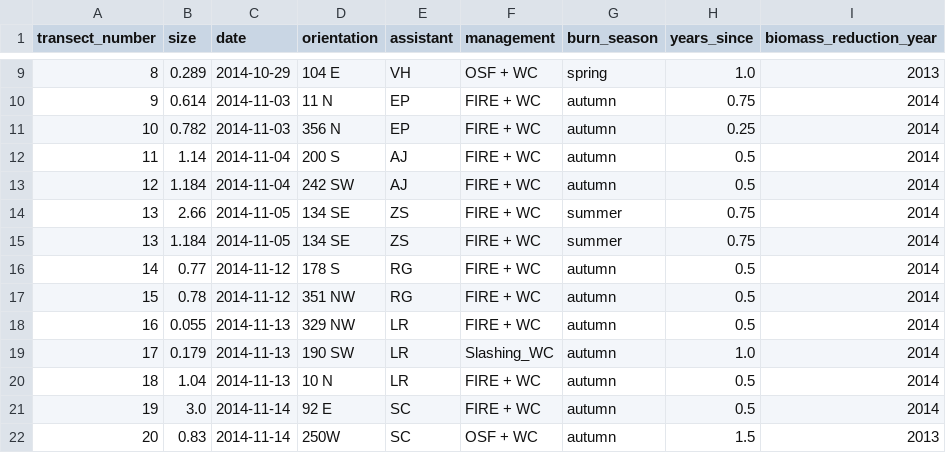
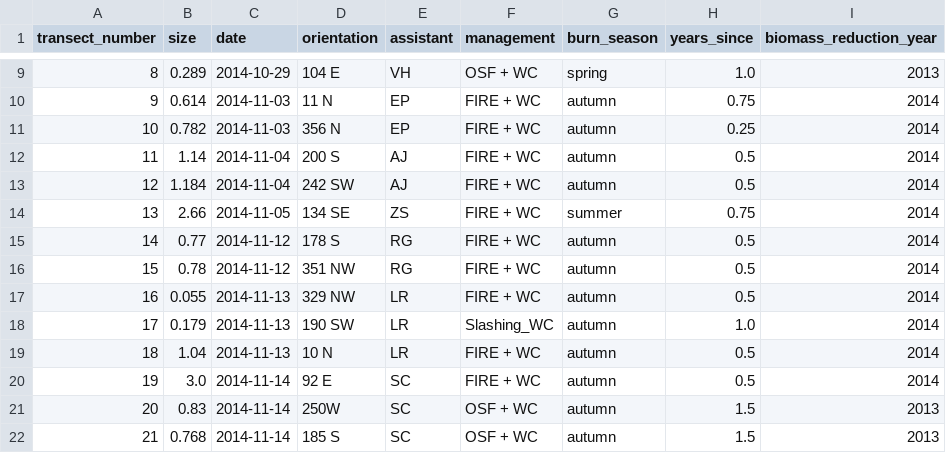
Before and after one commit to egouldo/GrasslandAllocatr, a CSV file: data/field_site_management_2014.csv, drawn as a sheet; only a part is shown, gaps mark what is left out; the shorter side is filled out with more unchanged rows.

Commit message:
Remove duplication of transect 13
Extra transect 13 came from ’13.5’ in the master file ./data/field_site_locations_managers_<YEAR>.csv (not present in this repository). ’13.5’ came from an incorrectly placed transect that crossed the boundaries of two separate management units. Data from transect 13.5 has already been excluded from the raw data file in this repository (excluded during data entry hard-> digital transcription)

Signed-off-by: egouldo <elisebgould@gmail.com>

```diff
--- a/data/field_site_management_2014.csv
+++ b/data/field_site_management_2014.csv
@@ -14,3 +14,2 @@ transect_number,size,date,orientation,assistant,management,burn_season,years_sin
 13,2.66,2014-11-05,134 SE,ZS,FIRE + WC,summer,0.75,2014
-13,1.184,2014-11-05,134 SE,ZS,FIRE + WC,summer,0.75,2014
 14,0.77,2014-11-12,178 S,RG,FIRE + WC,autumn,0.5,2014
```
